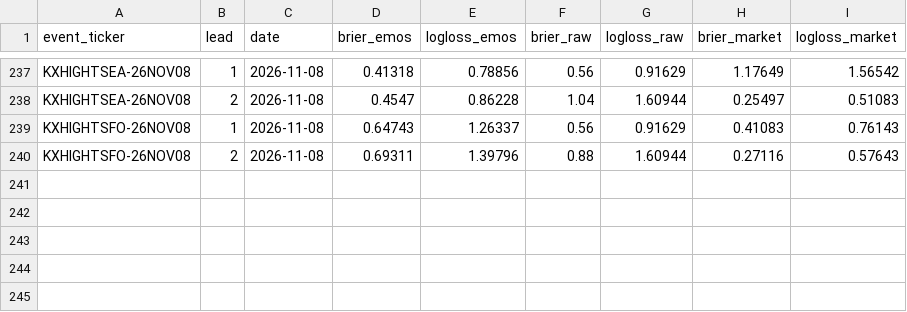
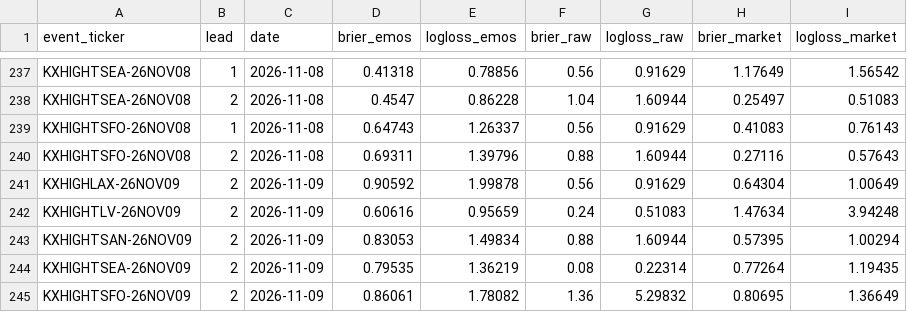
Before and after one commit to ethanliii/kalshi-weather-edge, a CSV file: live/forward_scores.csv, drawn as a sheet; only a part is shown, gaps mark what is left out.

```diff
--- a/live/forward_scores.csv
+++ b/live/forward_scores.csv
@@ -240 +240,6 @@ KXHIGHTSFO-26NOV08,1,2026-11-08,0.64743,1.26337,0.56,0.91629,0.41083,0.76143
 KXHIGHTSFO-26NOV08,2,2026-11-08,0.69311,1.39796,0.88,1.60944,0.27116,0.57643
+KXHIGHLAX-26NOV09,2,2026-11-09,0.90592,1.99878,0.56,0.91629,0.64304,1.00649
+KXHIGHTLV-26NOV09,2,2026-11-09,0.60616,0.95659,0.24,0.51083,1.47634,3.94248
+KXHIGHTSAN-26NOV09,2,2026-11-09,0.83053,1.49834,0.88,1.60944,0.57395,1.00294
+KXHIGHTSEA-26NOV09,2,2026-11-09,0.79535,1.36219,0.08,0.22314,0.77264,1.19435
+KXHIGHTSFO-26NOV09,2,2026-11-09,0.86061,1.78082,1.36,5.29832,0.80695,1.36649
```
Also changed, not shown: 1 other file.
